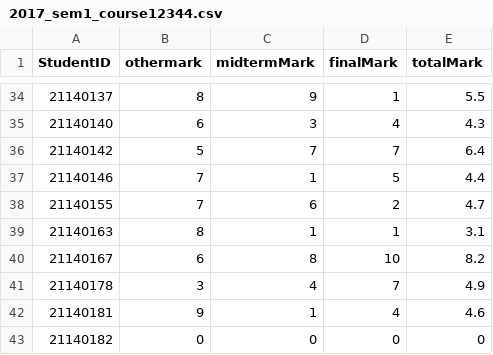
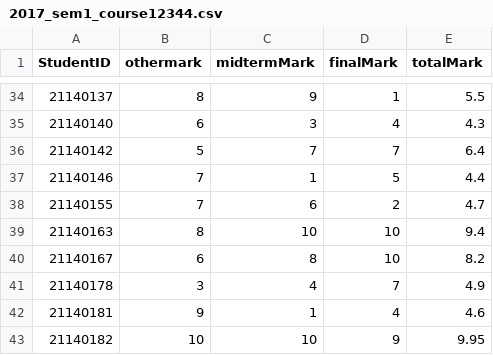
Before and after one commit to RokeMSE/22CLC02-ProgrammingTechniques-Group01, a CSV file: WINDOWS_FORMS/CMS/CSV/SemInSchoolYear/CourseInSemester/StudentsInCourse/2017_sem1_course12344.csv, drawn as a sheet; only a part is shown, gaps mark what is left out.

```diff
--- a/WINDOWS_FORMS/CMS/CSV/SemInSchoolYear/CourseInSemester/StudentsInCourse/2017_sem1_course12344.csv
+++ b/WINDOWS_FORMS/CMS/CSV/SemInSchoolYear/CourseInSemester/StudentsInCourse/2017_sem1_course12344.csv
@@ -38,3 +38,3 @@ StudentID,othermark,midtermMark,finalMark,totalMark
 21140155,7,6,2,4.7
-21140163,8,1,1,3.1
+21140163,8,10,10,9.4
 21140167,6,8,10,8.2
@@ -42,2 +42,2 @@ StudentID,othermark,midtermMark,finalMark,totalMark
 21140181,9,1,4,4.6
-21140182,0,0,0,0
+21140182,10,10,9,9.95
```
Also changed, not shown: 24 other files.
